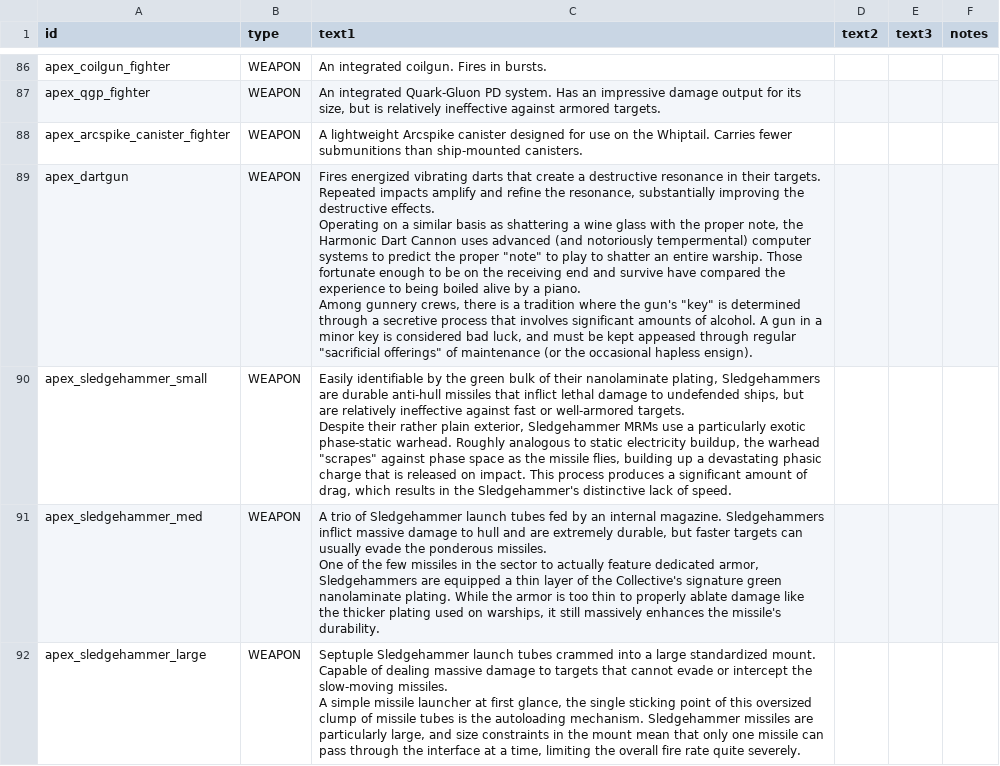
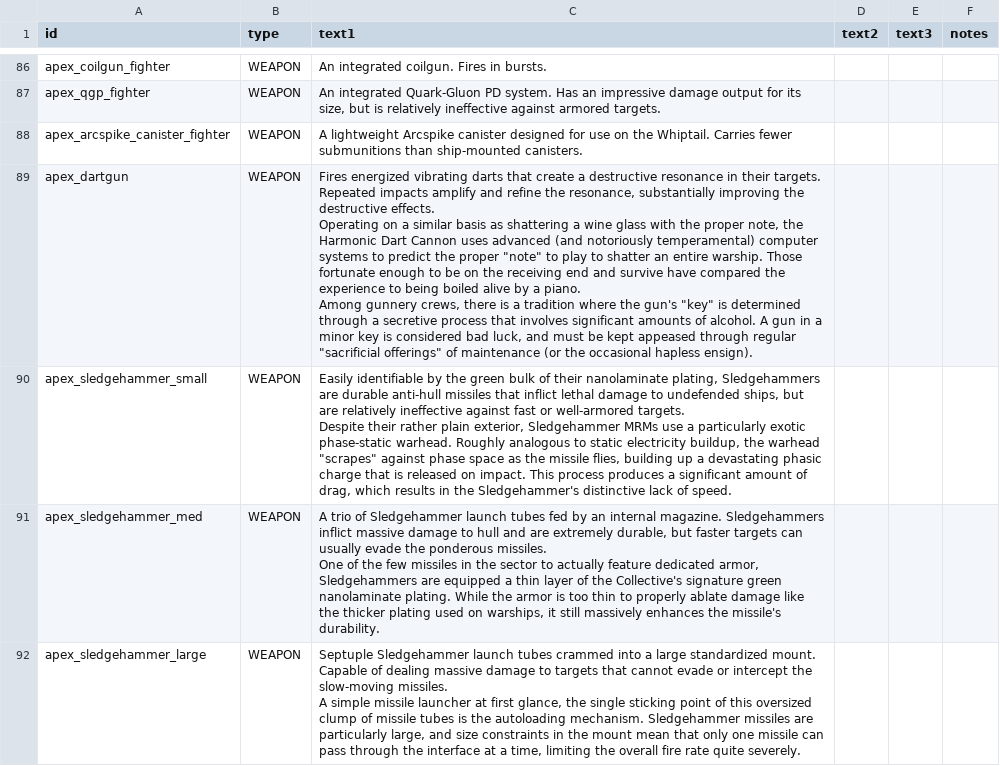
Before and after one commit to theDragn/ApexDesignCollective, a CSV file: data/strings/descriptions.csv, drawn as a sheet; only a part is shown, gaps mark what is left out.

```diff
--- a/data/strings/descriptions.csv
+++ b/data/strings/descriptions.csv
@@ -200,7 +200,7 @@ apex_qgp_fighter,WEAPON,"An integrated Quark-Gluon PD system. Has an impressive
 apex_arcspike_canister_fighter,WEAPON,A lightweight Arcspike canister designed for use on the Whiptail. Carries fewer submunitions than ship-mounted canisters.,,,
-apex_dartgun,WEAPON,"Fires energized vibrating darts that create a destructive resonance in their targets. Repeated impacts amplify and refine the resonance, substantially improving the destructive effects.
-
-Operating on a similar basis as shattering a wine glass with the proper note, the Harmonic Dart Cannon uses advanced (and notoriously tempermental) computer systems to predict the proper ""note"" to play to shatter an entire warship. Those fortunate enough to be on the receiving end and survive have compared the experience to being boiled alive by a piano.
-
-Among gunnery crews, there is a tradition where the gun's ""key"" is determined through a secretive process that involves significant amounts of alcohol. A gun in a minor key is considered bad luck, and must be kept appeased through regular ""sacrificial offerings"" of maintenance (or the occasional hapless ensign).",,,
+apex_dartgun,WEAPON,"Fires energized vibrating darts that create a destructive resonance in their targets. Repeated impacts amplify and refine the resonance, substantially improving the destructive effects.
+
+Operating on a similar basis as shattering a wine glass with the proper note, the Harmonic Dart Cannon uses advanced (and notoriously temperamental) computer systems to predict the proper ""note"" to play to shatter an entire warship. Those fortunate enough to be on the receiving end and survive have compared the experience to being boiled alive by a piano.
+
+Among gunnery crews, there is a tradition where the gun's ""key"" is determined through a secretive process that involves significant amounts of alcohol. A gun in a minor key is considered bad luck, and must be kept appeased through regular ""sacrificial offerings"" of maintenance (or the occasional hapless ensign).",,,
 apex_sledgehammer_small,WEAPON,"Easily identifiable by the green bulk of their nanolaminate plating, Sledgehammers are durable anti-hull missiles that inflict lethal damage to undefended ships, but are relatively ineffective against fast or well-armored targets.
```
Also changed, not shown: 1 other file.
